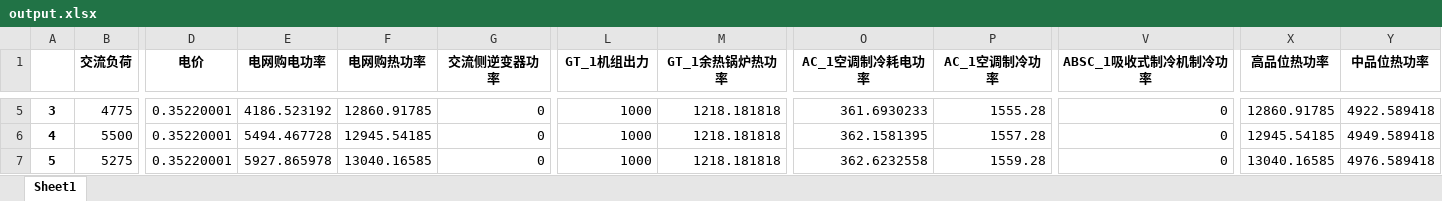
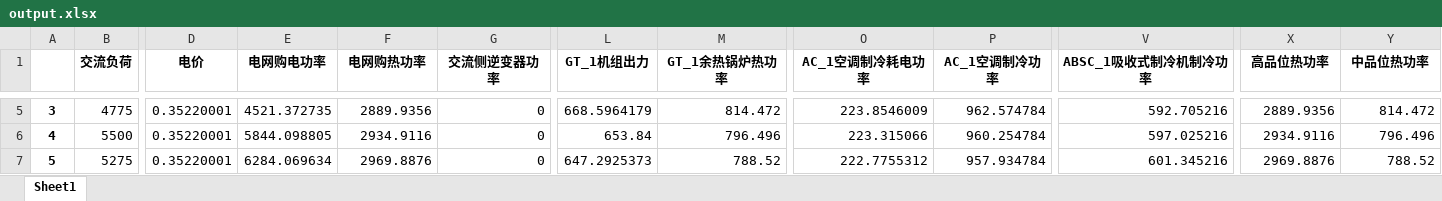
Before and after one commit to zidanessf/microgridOptimalDispatch, an Excel workbook: output.xlsx, sheet Sheet1, drawn as a sheet; only a part is shown, gaps mark what is left out; values as stored, in another font and other column widths than the file's, no borders; the diff covers the shown part only; the diff names each change by its address in the sheet, - before the commit and + after, or states it on an @@ line.

```diff
--- a/output.xlsx (sheet Sheet1)
+++ b/output.xlsx (sheet Sheet1)
-E5 (电网购电功率): 4186.523192
+E5 (电网购电功率): 4521.372735
-F5 (电网购热功率): 12860.91785
+F5 (电网购热功率): 2889.9356
-L5 (GT_1机组出力): 1000
+L5 (GT_1机组出力): 668.5964179
-M5 (GT_1余热锅炉热功率): 1218.181818
+M5 (GT_1余热锅炉热功率): 814.472
-O5 (AC_1空调制冷耗电功率): 361.6930233
+O5 (AC_1空调制冷耗电功率): 223.8546009
-P5 (AC_1空调制冷功率): 1555.28
+P5 (AC_1空调制冷功率): 962.574784
-V5 (ABSC_1吸收式制冷机制冷功率): 0
+V5 (ABSC_1吸收式制冷机制冷功率): 592.705216
-X5 (高品位热功率): 12860.91785
+X5 (高品位热功率): 2889.9356
-Y5 (中品位热功率): 4922.589418
+Y5 (中品位热功率): 814.472
-E6 (电网购电功率): 5494.467728
+E6 (电网购电功率): 5844.098805
-F6 (电网购热功率): 12945.54185
+F6 (电网购热功率): 2934.9116
-L6 (GT_1机组出力): 1000
+L6 (GT_1机组出力): 653.84
-M6 (GT_1余热锅炉热功率): 1218.181818
+M6 (GT_1余热锅炉热功率): 796.496
-O6 (AC_1空调制冷耗电功率): 362.1581395
+O6 (AC_1空调制冷耗电功率): 223.315066
-P6 (AC_1空调制冷功率): 1557.28
+P6 (AC_1空调制冷功率): 960.254784
-V6 (ABSC_1吸收式制冷机制冷功率): 0
+V6 (ABSC_1吸收式制冷机制冷功率): 597.025216
-X6 (高品位热功率): 12945.54185
+X6 (高品位热功率): 2934.9116
-Y6 (中品位热功率): 4949.589418
+Y6 (中品位热功率): 796.496
-E7 (电网购电功率): 5927.865978
+E7 (电网购电功率): 6284.069634
-F7 (电网购热功率): 13040.16585
+F7 (电网购热功率): 2969.8876
-L7 (GT_1机组出力): 1000
+L7 (GT_1机组出力): 647.2925373
-M7 (GT_1余热锅炉热功率): 1218.181818
+M7 (GT_1余热锅炉热功率): 788.52
-O7 (AC_1空调制冷耗电功率): 362.6232558
+O7 (AC_1空调制冷耗电功率): 222.7755312
-P7 (AC_1空调制冷功率): 1559.28
+P7 (AC_1空调制冷功率): 957.934784
-V7 (ABSC_1吸收式制冷机制冷功率): 0
+V7 (ABSC_1吸收式制冷机制冷功率): 601.345216
-X7 (高品位热功率): 13040.16585
+X7 (高品位热功率): 2969.8876
-Y7 (中品位热功率): 4976.589418
+Y7 (中品位热功率): 788.52
```
Also changed, not shown: 493 edited cells elsewhere in this sheet, 7 other files.
